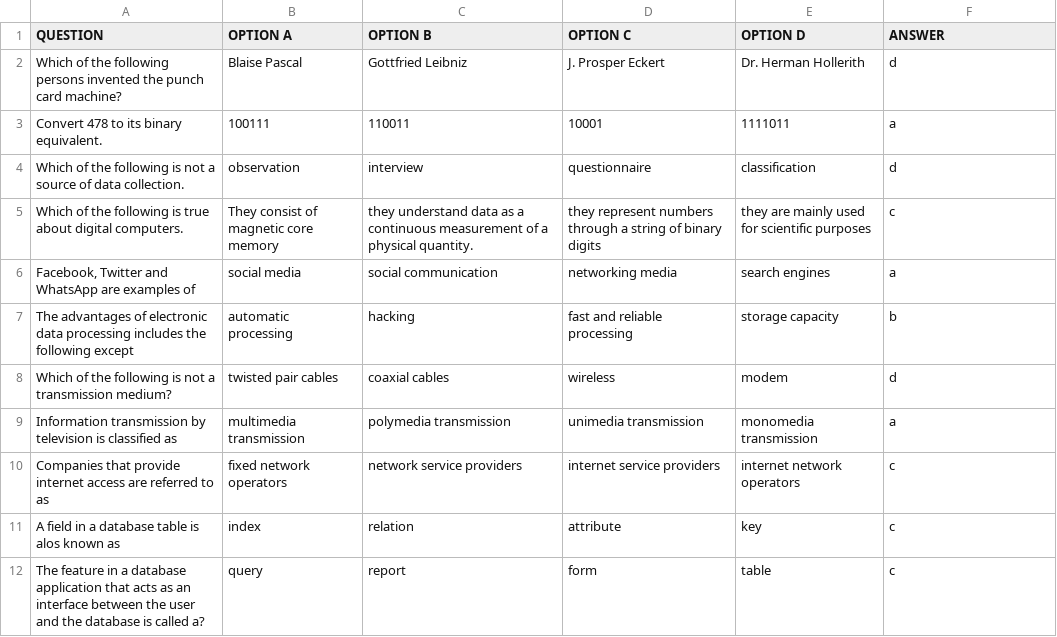
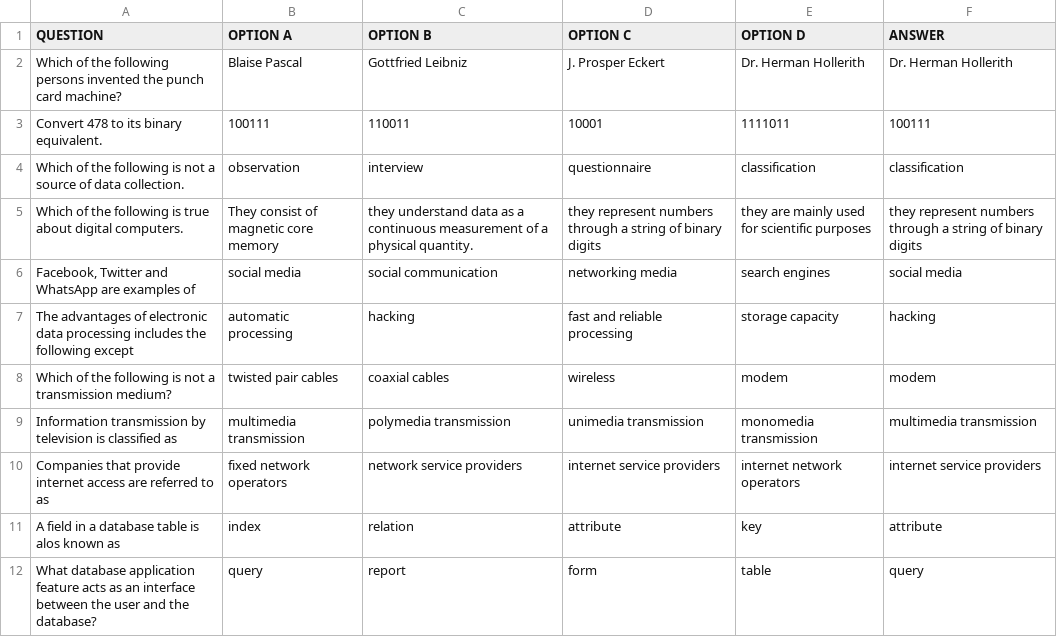
Before and after one commit to cprincec/cse111, a CSV file: question_bank.csv, drawn as a sheet.

```diff
--- a/question_bank.csv
+++ b/question_bank.csv
@@ -1,12 +1,12 @@
 QUESTION,OPTION A,OPTION B,OPTION C,OPTION D,ANSWER
-Which of the following persons invented the punch card machine?,Blaise Pascal,Gottfried Leibniz,J. Prosper Eckert,Dr. Herman Hollerith,d
-Convert 478 to its binary equivalent.,100111,110011,10001,1111011,a
-Which of the following is not a source of data collection.,observation,interview,questionnaire,classification,d
-Which of the following is true about digital computers.,They consist of magnetic core memory,they understand data as a continuous measurement of a physical quantity.,they represent numbers through a string of binary digits,they are mainly used for scientific purposes,c
-"Facebook, Twitter and WhatsApp are examples of",social media,social communication,networking media,search engines,a
-The advantages of electronic data processing includes the following except,automatic processing,hacking,fast and reliable processing,storage capacity,b
-Which of the following is not a transmission medium?,twisted pair cables,coaxial cables,wireless,modem,d
-Information transmission by television is classified as,multimedia transmission,polymedia transmission,unimedia transmission,monomedia transmission,a
-Companies that provide internet access are referred to as,fixed network operators,network service providers,internet service providers,internet network operators,c
-A field in a database table is alos known as,index,relation,attribute,key,c
-The feature in a database application that acts as an interface between the user and the database is called a?,query,report,form,table,c
+Which of the following persons invented the punch card machine?,Blaise Pascal,Gottfried Leibniz,J. Prosper Eckert,Dr. Herman Hollerith,Dr. Herman Hollerith
+Convert 478 to its binary equivalent.,100111,110011,10001,1111011,100111
+Which of the following is not a source of data collection.,observation,interview,questionnaire,classification,classification
+Which of the following is true about digital computers.,They consist of magnetic core memory,they understand data as a continuous measurement of a physical quantity.,they represent numbers through a string of binary digits,they are mainly used for scientific purposes,they represent numbers through a string of binary digits
+"Facebook, Twitter and WhatsApp are examples of",social media,social communication,networking media,search engines,social media
+The advantages of electronic data processing includes the following except,automatic processing,hacking,fast and reliable processing,storage capacity,hacking
+Which of the following is not a transmission medium?,twisted pair cables,coaxial cables,wireless,modem,modem
+Information transmission by television is classified as,multimedia transmission,polymedia transmission,unimedia transmission,monomedia transmission,multimedia transmission
+Companies that provide internet access are referred to as,fixed network operators,network service providers,internet service providers,internet network operators,internet service providers
+A field in a database table is alos known as,index,relation,attribute,key,attribute
+What database application feature acts as an interface between the user and the database?,query,report,form,table,query
```
Also changed, not shown: 4 other files.
